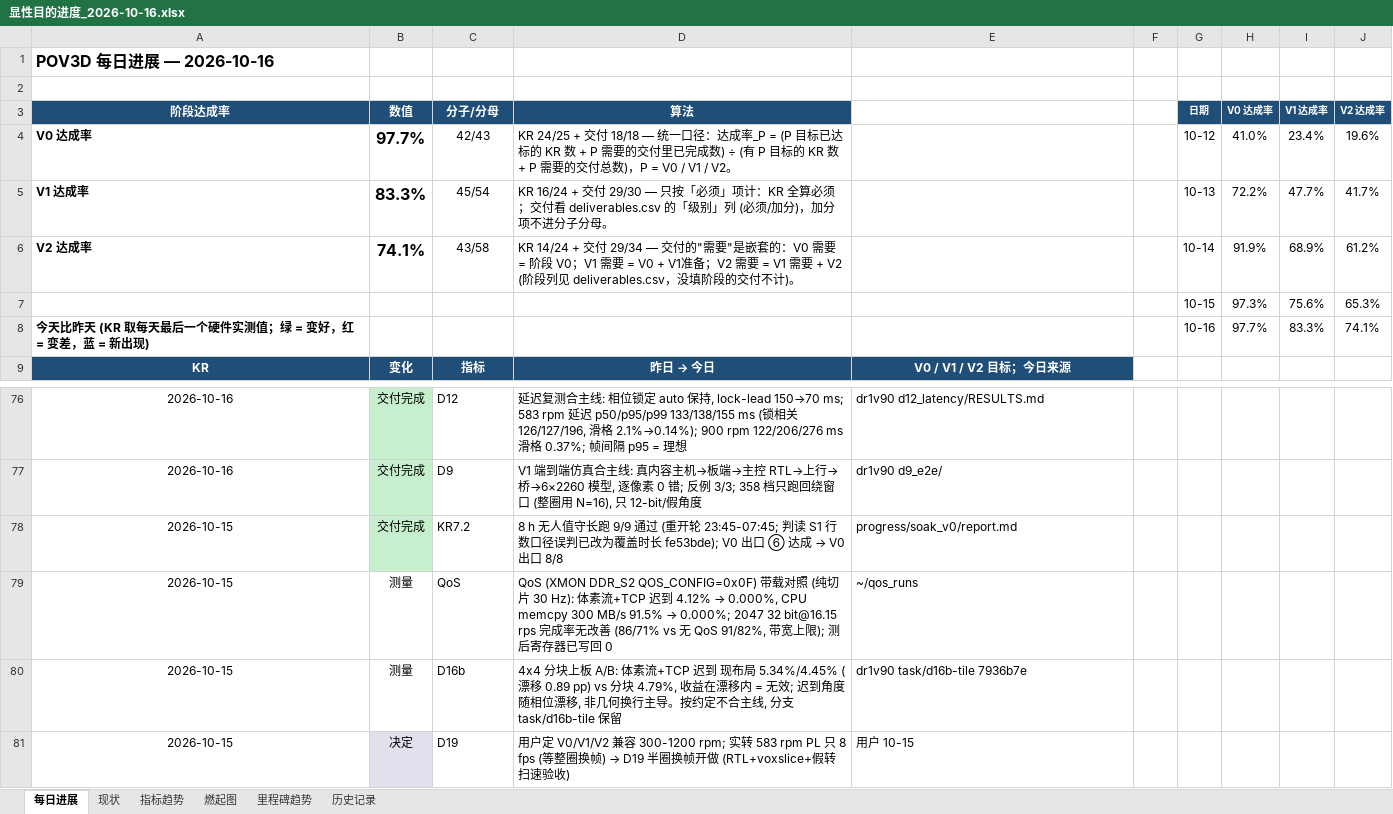
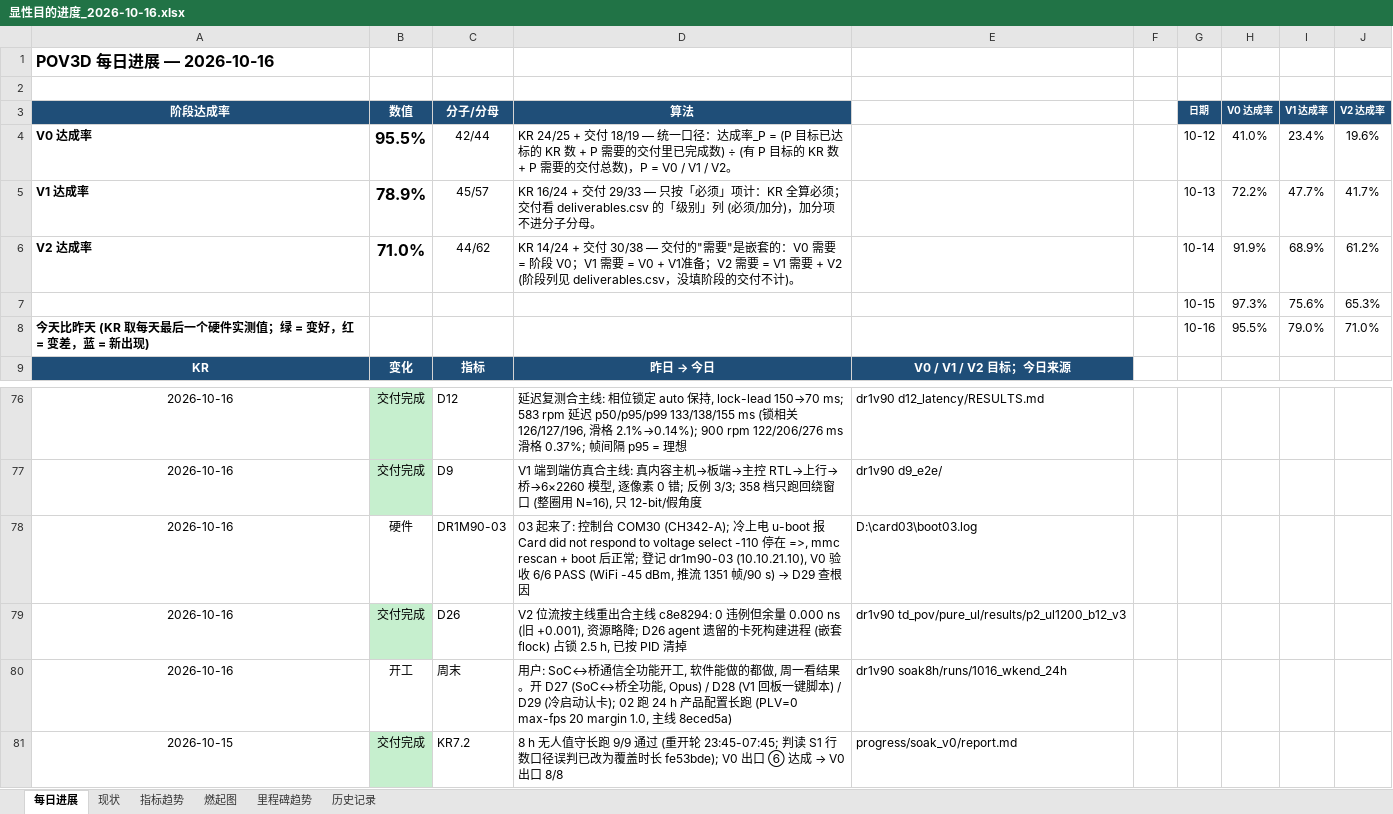
Before and after one commit to kiujkiu/zynq_pov, an Excel workbook: docs/progress/显性目的进度_2026-10-16.xlsx, sheet 每日进展, drawn as a sheet; only a part is shown, gaps mark what is left out; the shorter side is filled out with more unchanged rows; values as stored, in another font and other column widths than the file's, no borders; charts and pictures not drawn; the diff names each change by its address in the sheet, - before the commit and + after, or states it on an @@ line.

```diff
--- a/docs/progress/显性目的进度_2026-10-16.xlsx (sheet 每日进展)
+++ b/docs/progress/显性目的进度_2026-10-16.xlsx (sheet 每日进展)
-B4 (数值): 97.7%
+B4 (数值): 95.5%
-C4 (分子/分母): 42/43
+C4 (分子/分母): 42/44
-D4 (算法): …+ 交付 18/18 — 统一口…
+D4 (算法): …+ 交付 18/19 — 统一口…
-B5 (数值): 83.3%
+B5 (数值): 78.9%
-C5 (分子/分母): 45/54
+C5 (分子/分母): 45/57
-D5 (算法): …+ 交付 29/30 — 只按「…
+D5 (算法): …+ 交付 29/33 — 只按「…
-B6 (数值): 74.1%
+B6 (数值): 71.0%
-C6 (分子/分母): 43/58
+C6 (分子/分母): 44/62
-D6 (算法): …+ 交付 29/34 — 交付的…
+D6 (算法): …+ 交付 30/38 — 交付的…
-H8 (V0 达成率): 97.7%
+H8 (V0 达成率): 95.5%
-I8 (V1 达成率): 83.3%
+I8 (V1 达成率): 79.0%
-J8 (V2 达成率): 74.1%
+J8 (V2 达成率): 71.0%
+row 78: 2026-10-16 | 硬件 | DR1M90-03 | 03 起来了: 控制台 COM30 (CH342-A); 冷上电 u-boot 报 Card did not respond to voltage select -110 停在 =>, mmc rescan + boot 后正常; 登记 dr1m90-03 (10.10.21.10), V0 验收 6/6 PASS (WiFi -45 dBm, 推流 1351 帧/90 s) → D29 查根因 | D:\card03\boot03.log
+row 79: 2026-10-16 | 交付完成 | D26 | V2 位流按主线重出合主线 c8e8294: 0 违例但余量 0.000 ns (旧 +0.001), 资源略降; D26 agent 遗留的卡死构建进程 (嵌套 flock) 占锁 2.5 h, 已按 PID 清掉 | dr1v90 td_pov/pure_ul/results/p2_ul1200_b12_v3
+row 80: 2026-10-16 | 开工 | 周末 | 用户: SoC↔桥通信全功能开工, 软件能做的都做, 周一看结果。开 D27 (SoC↔桥全功能, Opus) / D28 (V1 回板一键脚本) / D29 (冷启动认卡); 02 跑 24 h 产品配置长跑 (PLV=0 max-fps 20 margin 1.0, 主线 8eced5a) | dr1v90 soak8h/runs/1016_wkend_24h
```
Also changed, not shown: sheet 燃起图, 6 other files.
